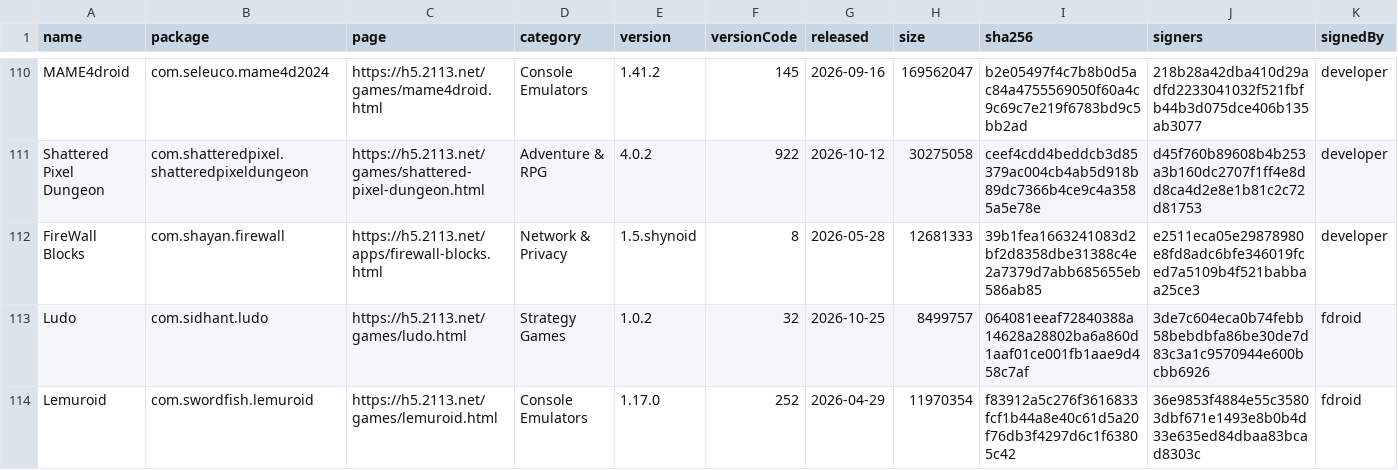
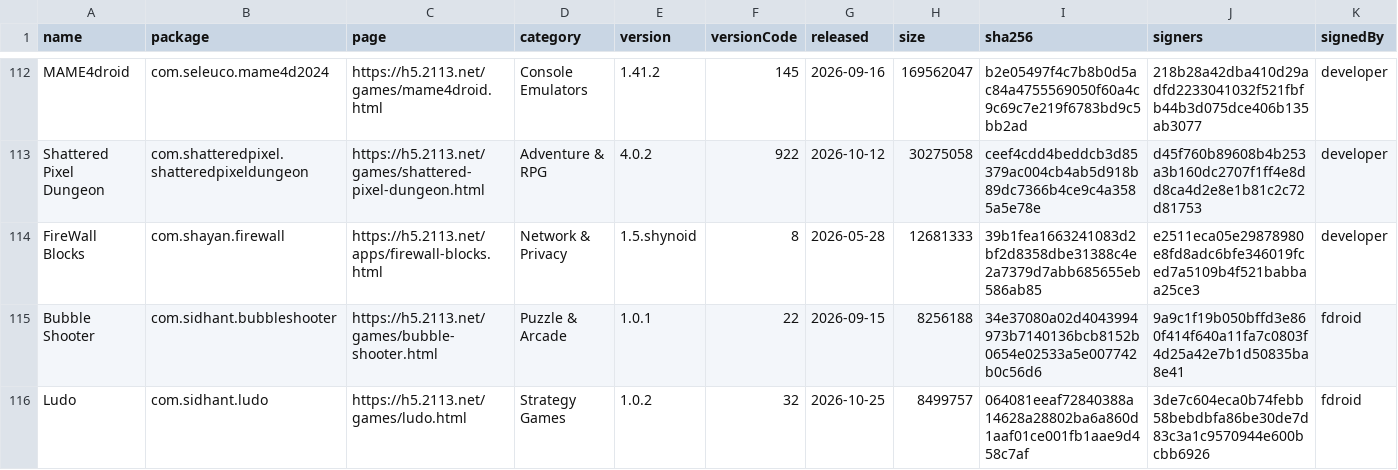
Before and after one commit to 2113apps/verified-android-apps, a CSV file: apps.csv, drawn as a sheet; only a part is shown, gaps mark what is left out; the shorter side is filled out with more unchanged rows; rows hold the shown columns only; the diff covers the shown part only; the diff names each change by its address in the sheet, - before the commit and + after, or states it on an @@ line.

```diff
--- a/apps.csv
+++ b/apps.csv
+row 115: Bubble Shooter | com.sidhant.bubbleshooter | https://h5.2113.net/games/bubble-shooter.html | Puzzle & Arcade | 1.0.1 | 22 | 2026-09-15 | 8256188 | 34e37080a02d4043994973b7140136bcb8152b0654e02533a5e007742b0c56d6 | 9a9c1f19b050bffd3e860f414f640a11fa7c0803f4d25a42e7b1d50835ba8e41 | fdroid
```
Also changed, not shown: 6 added rows and 6 edited cells elsewhere in this file, 2 other files.
